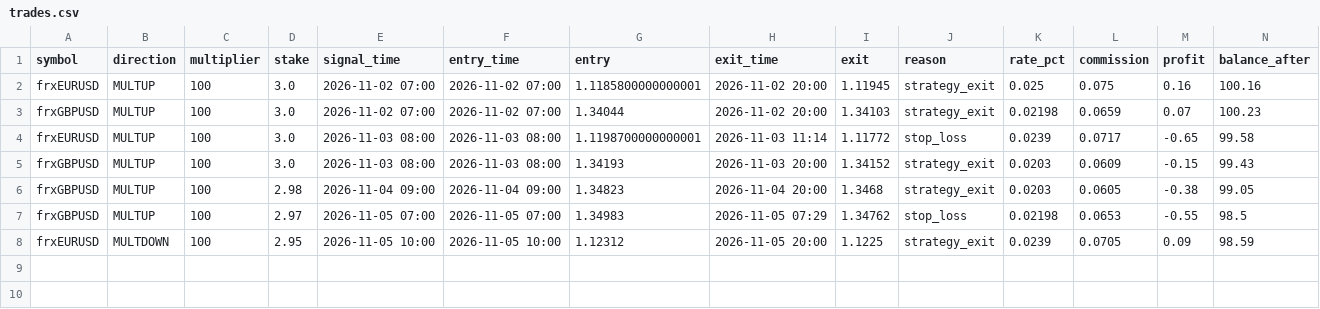
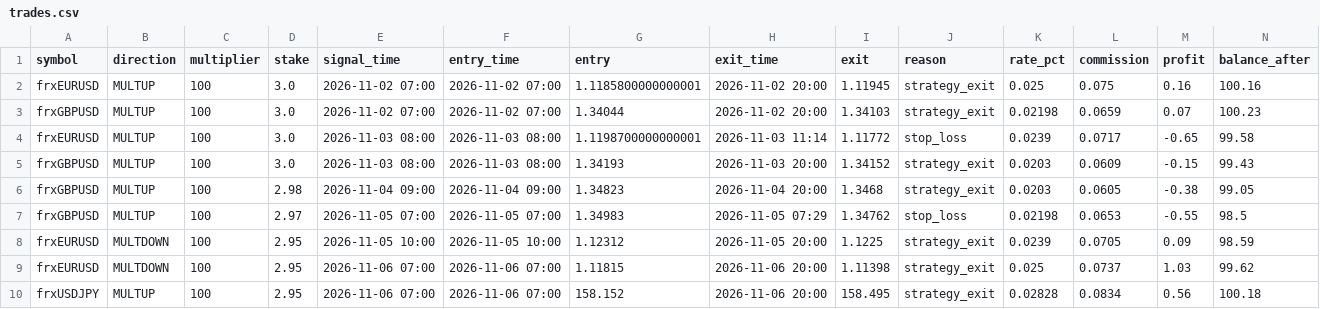
Before and after one commit to anollian-mushi/deriv-fx-bot, a CSV file: incubator/records/f1_london_breakout_r5/trades.csv, drawn as a sheet; the diff names each change by its address in the sheet, - before the commit and + after, or states it on an @@ line.

```diff
--- a/incubator/records/f1_london_breakout_r5/trades.csv
+++ b/incubator/records/f1_london_breakout_r5/trades.csv
+row 9: frxEURUSD | MULTDOWN | 100 | 2.95 | 2026-11-06 07:00 | 2026-11-06 07:00 | 1.11815 | 2026-11-06 20:00 | 1.11398 | strategy_exit | 0.025 | 0.0737 | 1.03 | 99.62
+row 10: frxUSDJPY | MULTUP | 100 | 2.95 | 2026-11-06 07:00 | 2026-11-06 07:00 | 158.152 | 2026-11-06 20:00 | 158.495 | strategy_exit | 0.02828 | 0.0834 | 0.56 | 100.18
```
Also changed, not shown: incubator/records/a1_ml_day_r5/trades.csv, incubator/records/f3_trend_pullback_4h_r5/trades.csv, 17 other files.
